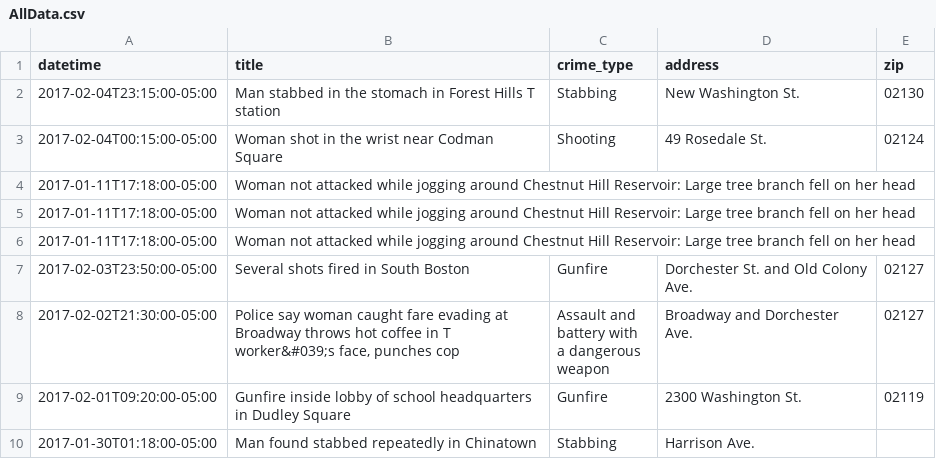
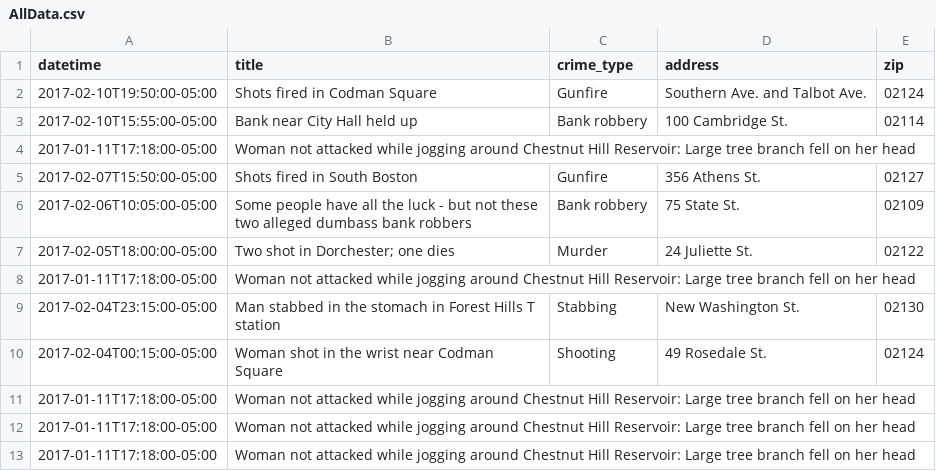
Before and after one commit to eric-r-xu/Side-Projects-For-Fun, a CSV file: var/www/104.236.40.7/public_html/boston/crime/AllData.csv (was var/www/104.236.40.7/public_html/boston/AllData.csv), drawn as a sheet; only a part is shown; the shorter side is filled out with more unchanged rows.

```diff
--- a/var/www/104.236.40.7/public_html/boston/AllData.csv
+++ b/var/www/104.236.40.7/public_html/boston/crime/AllData.csv
@@ -1,2 +1,9 @@
 datetime,title,crime_type,address,zip
+2017-02-10T19:50:00-05:00,Shots fired in Codman Square,Gunfire,Southern Ave. and Talbot Ave.,02124
+2017-02-10T15:55:00-05:00,Bank near City Hall held up,Bank robbery,100 Cambridge St.,02114
+2017-01-11T17:18:00-05:00,Woman not attacked while jogging around Chestnut Hill Reservoir: Large tree branch fell on her head,,,
+2017-02-07T15:50:00-05:00,Shots fired in South Boston,Gunfire,356 Athens St.,02127
+2017-02-06T10:05:00-05:00,Some people have all the luck - but not these two alleged dumbass bank robbers,Bank robbery,75 State St.,02109
+2017-02-05T18:00:00-05:00,Two shot in Dorchester; one dies,Murder,24 Juliette St.,02122
+2017-01-11T17:18:00-05:00,Woman not attacked while jogging around Chestnut Hill Reservoir: Large tree branch fell on her head,,,
 2017-02-04T23:15:00-05:00,Man stabbed in the stomach in Forest Hills T station,Stabbing,New Washington St.,02130
```
Also changed, not shown: var/www/104.236.40.7/public_html/boston/crime/ZipData.csv, var/www/104.236.40.7/public_html/boston/crime/gunfire.csv, 40 other files.
